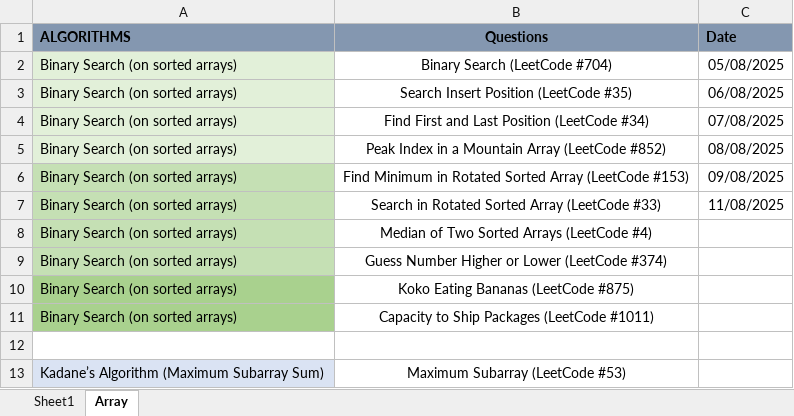
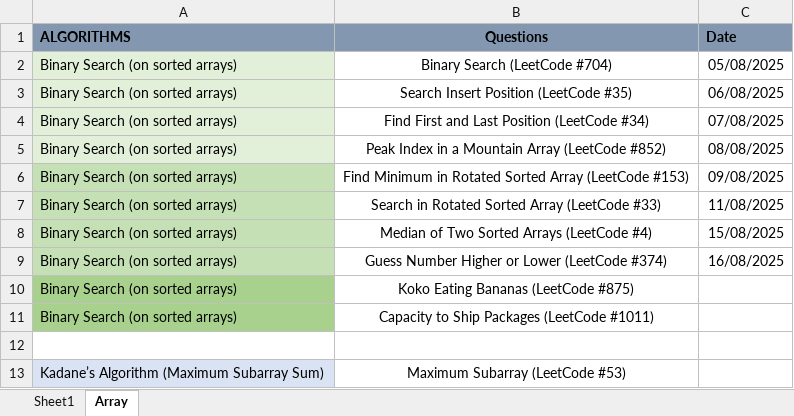
Before and after one commit to purab107/Placement-Preparation-2025, an Excel workbook: Algorithms.xlsx, sheet Array, drawn as a sheet; only a part is shown; values as stored, in another font and other column widths than the file's, no borders; the diff names each change by its address in the sheet, - before the commit and + after, or states it on an @@ line.

Commit message:
first-question-without any help

```diff
--- a/Algorithms.xlsx (sheet Array)
+++ b/Algorithms.xlsx (sheet Array)
-C8 (Date): (empty)
+C8 (Date): 15/08/2025
-C9 (Date): (empty)
+C9 (Date): 16/08/2025
```
